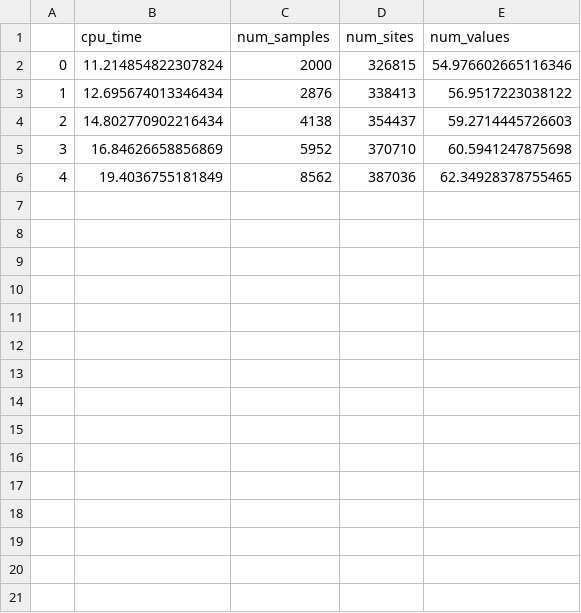
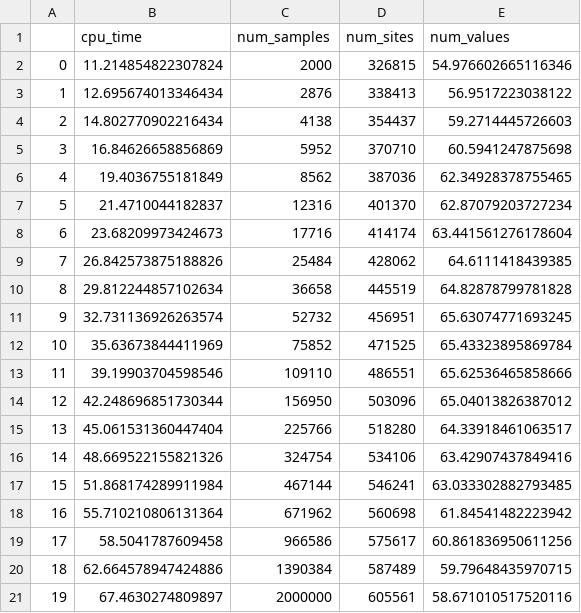
Before and after one commit to jeromekelleher/lsts-paper, a CSV file: data/benchmark.csv, drawn as a sheet; the diff names each change by its address in the sheet, - before the commit and + after, or states it on an @@ line.

Commit message:
Updated benchmark data with replicates.

```diff
--- a/data/benchmark.csv
+++ b/data/benchmark.csv
+row 7: 5 | 21.4710044182837 | 12316 | 401370 | 62.87079203727234
+row 8: 6 | 23.68209973424673 | 17716 | 414174 | 63.441561276178604
+row 9: 7 | 26.842573875188826 | 25484 | 428062 | 64.6111418439385
+row 10: 8 | 29.812244857102634 | 36658 | 445519 | 64.82878799781828
+row 11: 9 | 32.731136926263574 | 52732 | 456951 | 65.63074771693245
+row 12: 10 | 35.63673844411969 | 75852 | 471525 | 65.43323895869784
+row 13: 11 | 39.19903704598546 | 109110 | 486551 | 65.62536465858666
+row 14: 12 | 42.248696851730344 | 156950 | 503096 | 65.04013826387012
+row 15: 13 | 45.061531360447404 | 225766 | 518280 | 64.33918461063517
+row 16: 14 | 48.669522155821326 | 324754 | 534106 | 63.42907437849416
+row 17: 15 | 51.868174289911984 | 467144 | 546241 | 63.033302882793485
+row 18: 16 | 55.710210806131364 | 671962 | 560698 | 61.84541482223942
+row 19: 17 | 58.5041787609458 | 966586 | 575617 | 60.861836950611256
+row 20: 18 | 62.664578947424886 | 1390384 | 587489 | 59.79648435970715
+row 21: 19 | 67.4630274809897 | 2000000 | 605561 | 58.671010517520116
```
Also changed, not shown: 1 other file.
